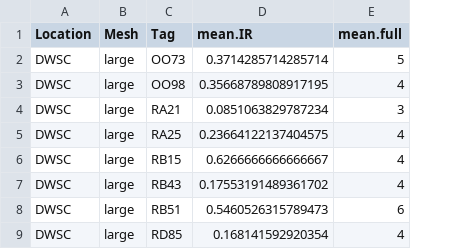
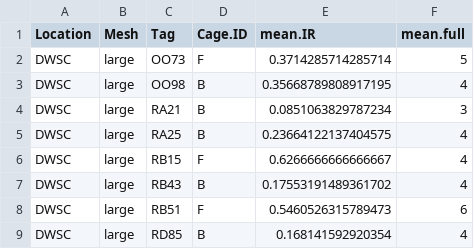
Before and after one commit to EMRR-DISE/Smelt-cages, a CSV file: smelt_2019_winterspring/data_raw/diet.DWSC.csv, drawn as a sheet; only a part is shown; the diff names each change by its address in the sheet, - before the commit and + after, or states it on an @@ line.

Commit message:
updates to diet analysis to explore random effect of cage

```diff
--- a/smelt_2019_winterspring/data_raw/diet.DWSC.csv
+++ b/smelt_2019_winterspring/data_raw/diet.DWSC.csv
+column D (Cage.ID), rows 2-9: F | B | B | B | F | B | F | B
```
Also changed, not shown: smelt_2019_winterspring/data_raw/diet.RVR.csv, 2 other files.
